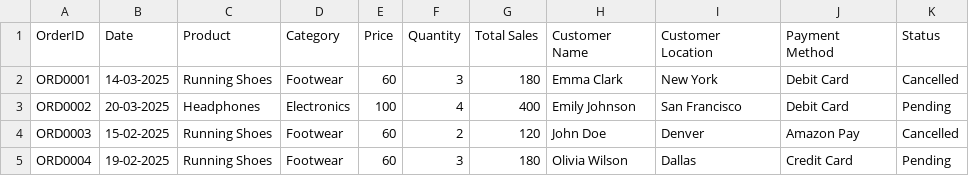
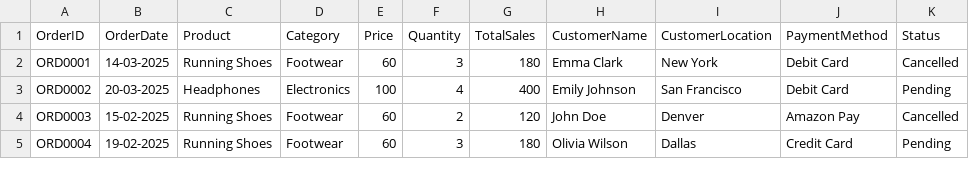
Before and after one commit to shubhamgunge/rough_data, a CSV file: clean_amazon.csv, drawn as a sheet; only a part is shown.

Commit message:
Update clean_amazon.csv

```diff
--- a/clean_amazon.csv
+++ b/clean_amazon.csv
@@ -1,2 +1,2 @@
-OrderID,Date,Product,Category,Price,Quantity,Total Sales,Customer Name,Customer Location,Payment Method,Status
+OrderID,OrderDate,Product,Category,Price,Quantity,TotalSales,CustomerName,CustomerLocation,PaymentMethod,Status
 ORD0001,14-03-2025,Running Shoes,Footwear,60,3,180,Emma Clark,New York,Debit Card,Cancelled
```
